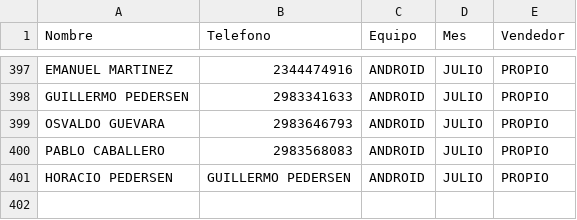
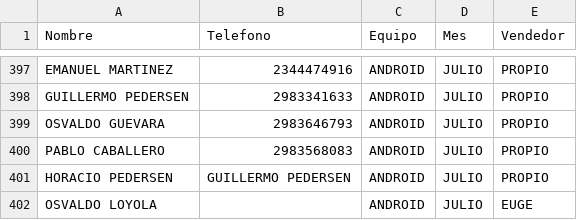
Before and after one commit to radioprolait/tv-digital-admin, a CSV file: base_datos_tv.csv, drawn as a sheet; only a part is shown, gaps mark what is left out; the diff names each change by its address in the sheet, - before the commit and + after, or states it on an @@ line.

Commit message:
Actualizar base de clientes

```diff
--- a/base_datos_tv.csv
+++ b/base_datos_tv.csv
+row 402: OSVALDO LOYOLA |  | ANDROID | JULIO | EUGE
```
